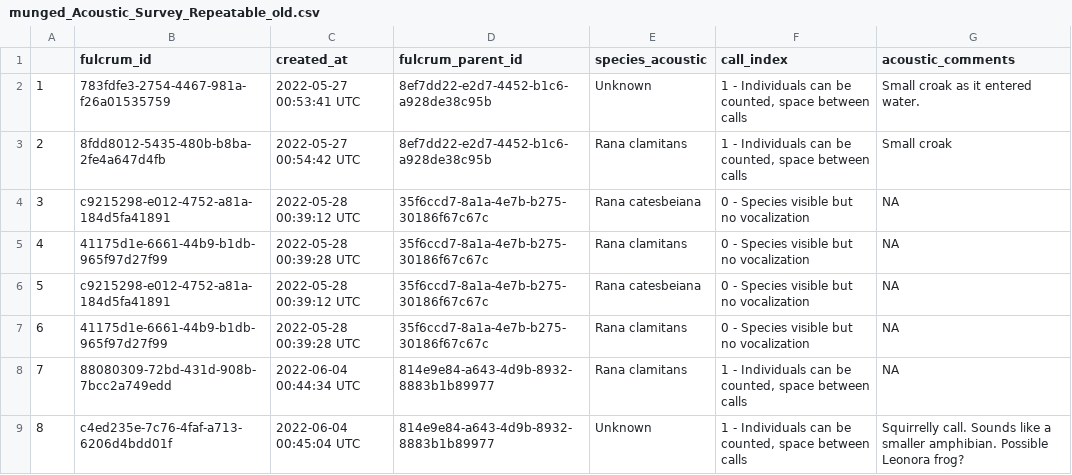
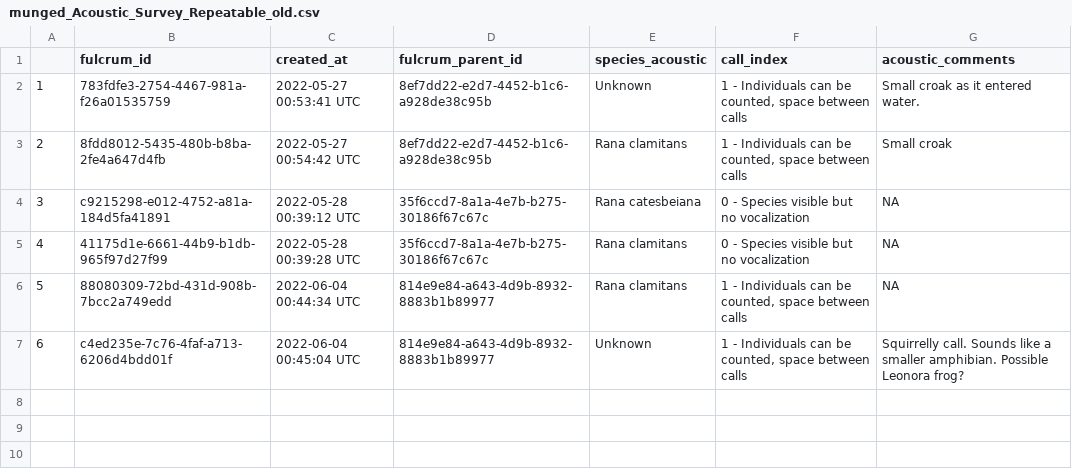
Before and after one commit to brandonhoenig/PA-FulcrumData, a CSV file: Output/Munged_data/munged_Acoustic_Survey_Repeatable_old.csv, drawn as a sheet; removed rows and columns are numbered as before the commit, all else as after; the diff names each change by its address in the sheet, - before the commit and + after, or states it on an @@ line.

```diff
--- a/Output/Munged_data/munged_Acoustic_Survey_Repeatable_old.csv
+++ b/Output/Munged_data/munged_Acoustic_Survey_Repeatable_old.csv
-row 6: 5 | c9215298-e012-4752-a81a-184d5fa41891 | 2022-05-28 00:39:12 UTC | 35f6ccd7-8a1a-4e7b-b275-30186f67c67c | Rana catesbeiana | 0 - Species visible but no vocalization | NA
-row 7: 6 | 41175d1e-6661-44b9-b1db-965f97d27f99 | 2022-05-28 00:39:28 UTC | 35f6ccd7-8a1a-4e7b-b275-30186f67c67c | Rana clamitans | 0 - Species visible but no vocalization | NA
@@ column A renumbered from row 6 down @@
```
Also changed, not shown: Output/Munged_data/munged_Acoustic_Survey.csv, Output/Munged_data/munged_Acoustic_Survey_Repeatable.csv, 15 other files.
